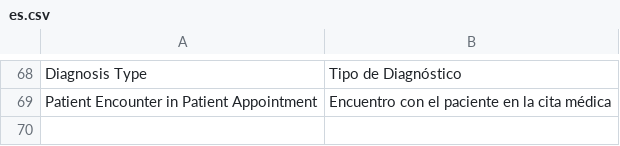
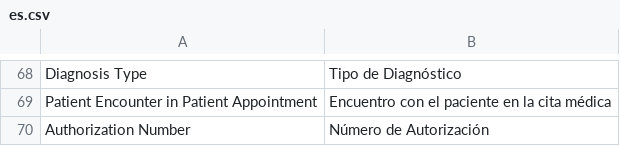
Before and after one commit to qlip-cloud/Healthcare-localization, a CSV file: healthcare_localization/translations/es.csv, drawn as a sheet; only a part is shown, gaps mark what is left out.

```diff
--- a/healthcare_localization/translations/es.csv
+++ b/healthcare_localization/translations/es.csv
@@ -69 +69,2 @@ Diagnosis Type,Tipo de Diagnóstico
 Patient Encounter in Patient Appointment,Encuentro con el paciente en la cita médica
+Authorization Number,Número de Autorización
```
Also changed, not shown: 6 other files.
